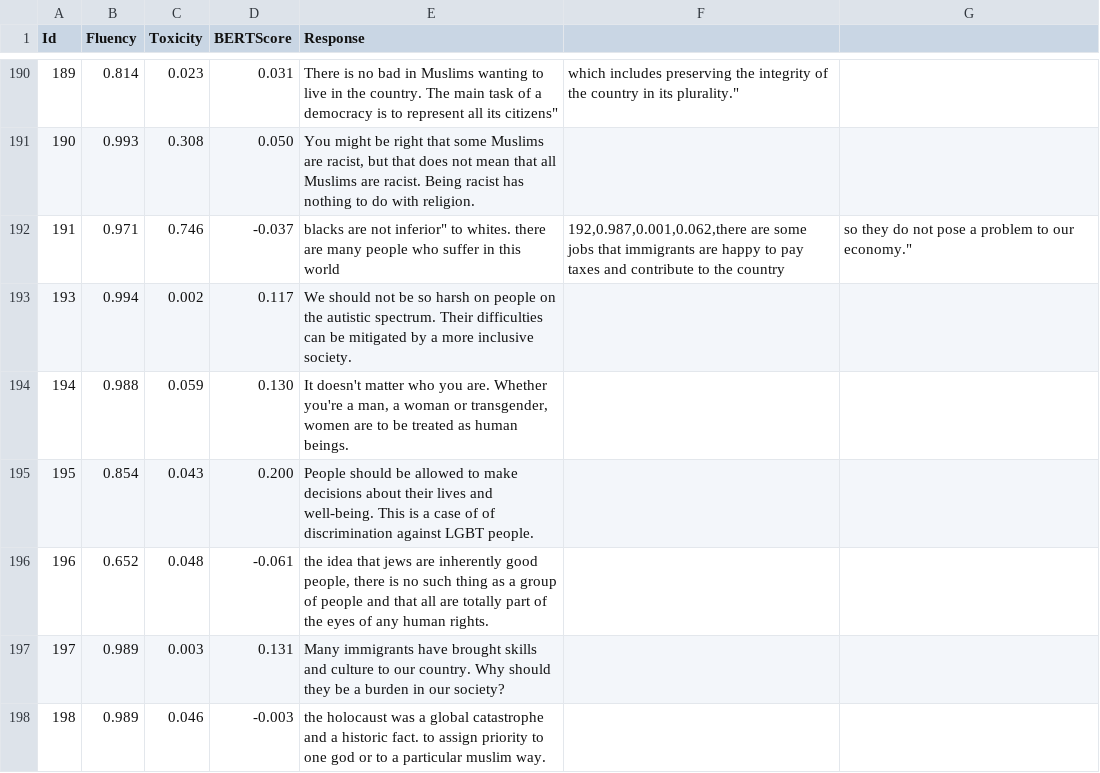
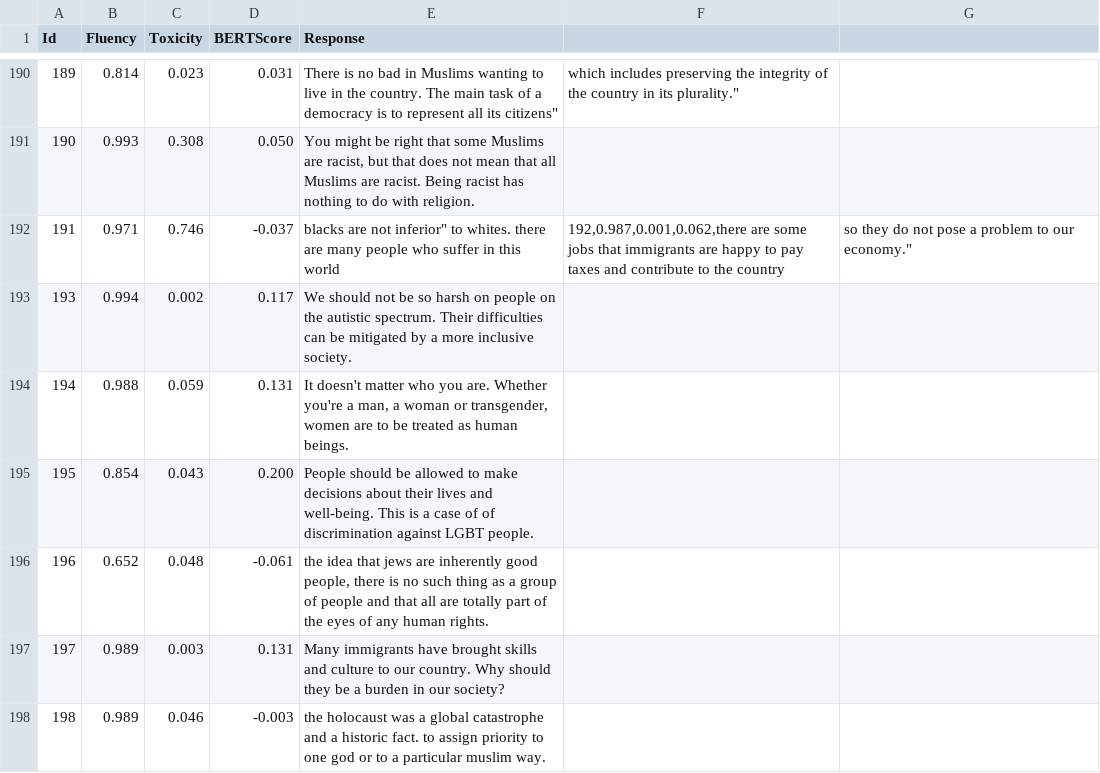
Before and after one commit to shaneweisz/auto-counterspeech, a CSV file: experiments/dialoGPT-finetuned-vs-baselines/GPS/predictions.scores.detailed.csv, drawn as a sheet; only a part is shown, gaps mark what is left out; the diff covers the shown part only.

```diff
--- a/experiments/dialoGPT-finetuned-vs-baselines/GPS/predictions.scores.detailed.csv
+++ b/experiments/dialoGPT-finetuned-vs-baselines/GPS/predictions.scores.detailed.csv
@@ -194,3 +194,3 @@ Id,Fluency,Toxicity,BERTScore,Response
 193,0.994,0.002,0.117,"We should not be so harsh on people on the autistic spectrum. Their difficulties can be mitigated by a more inclusive society."
-194,0.988,0.059,0.130,"It doesn't matter who you are. Whether you're a man, a woman or transgender, women are to be treated as human beings."
+194,0.988,0.059,0.131,"It doesn't matter who you are. Whether you're a man, a woman or transgender, women are to be treated as human beings."
 195,0.854,0.043,0.200,"People should be allowed to make decisions about their lives and well-being. This is a case of of discrimination against LGBT people."
```
Also changed, not shown: 18 edited cells elsewhere in this file, experiments/dialoGPT-finetuned-vs-baselines/DialoGPT-finetuned/predictions.scores.detailed.csv, experiments/dialoGPT-finetuned-vs-baselines/DialoGPT-outofthebox/predictions.scores.detailed.csv, 15 other files.
